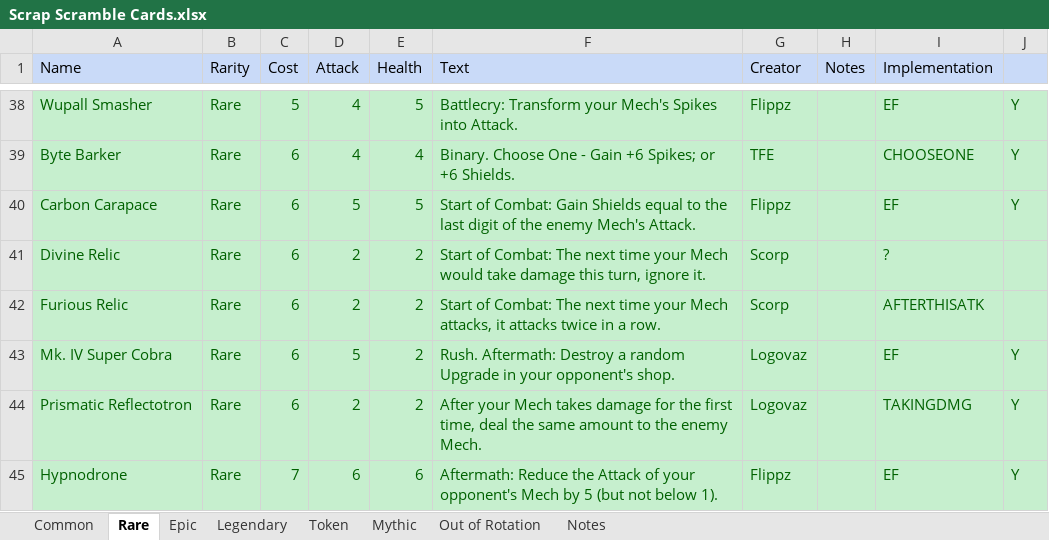
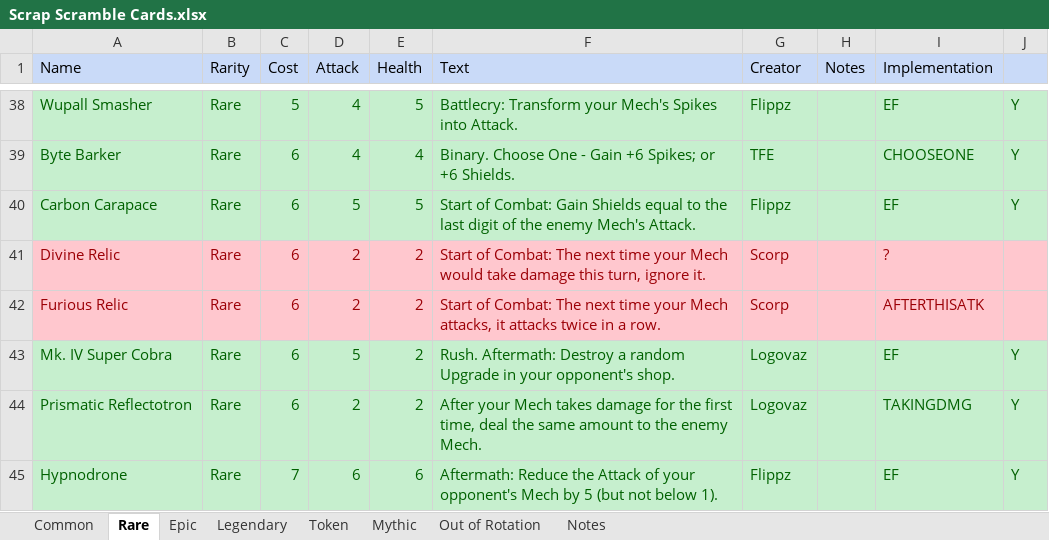
Before and after one commit to stelitop/ScrapScramble, an Excel workbook: Scrap Scramble Cards.xlsx, sheet Rare, drawn as a sheet; only a part is shown, gaps mark what is left out; values as stored, in another font and other column widths than the file's, no borders; table styles not drawn; the diff names each change by its address in the sheet, - before the commit and + after, or states it on an @@ line.

```diff
--- a/Scrap Scramble Cards.xlsx (sheet Rare)
+++ b/Scrap Scramble Cards.xlsx (sheet Rare)
-A41:J42 fill: #C6EFCE
+A41:J42 fill: #FFC7CE
-A41:G42 text colour: #006100
+A41:G42 text colour: #9C0006
-I41:I42 text colour: #006100
+I41:I42 text colour: #9C0006
```
Also changed, not shown: sheet Legendary, sheet Token, sheet Epic, 21 other files.
